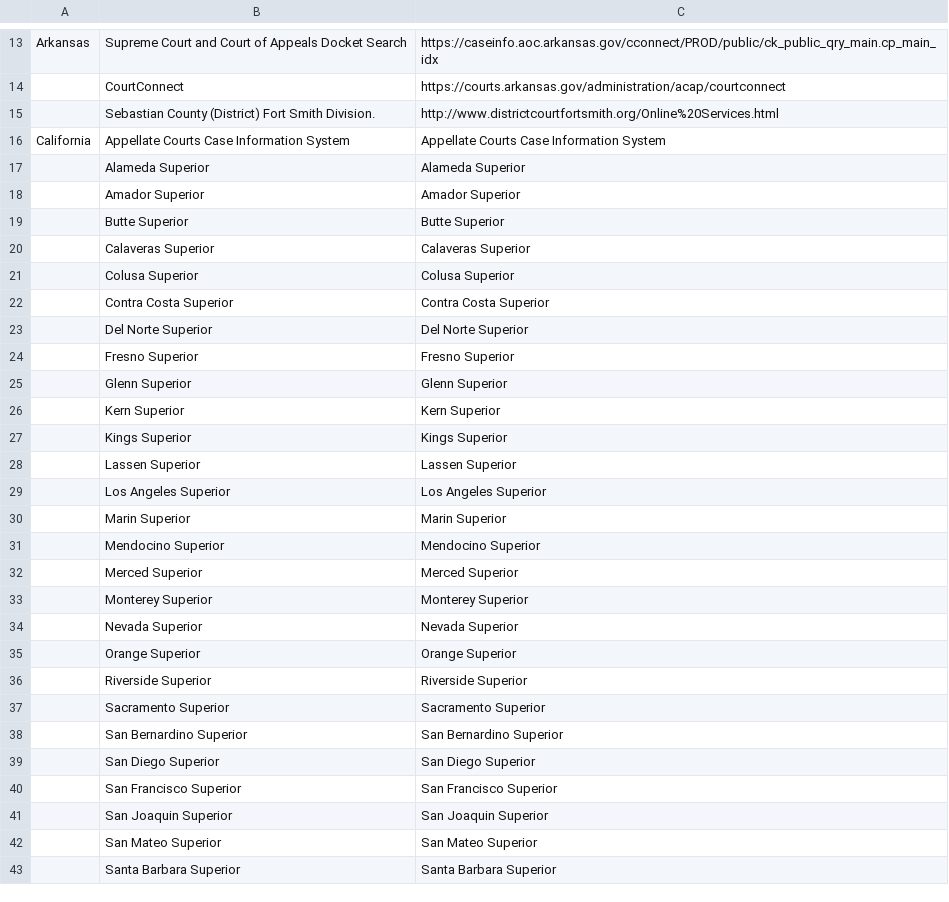
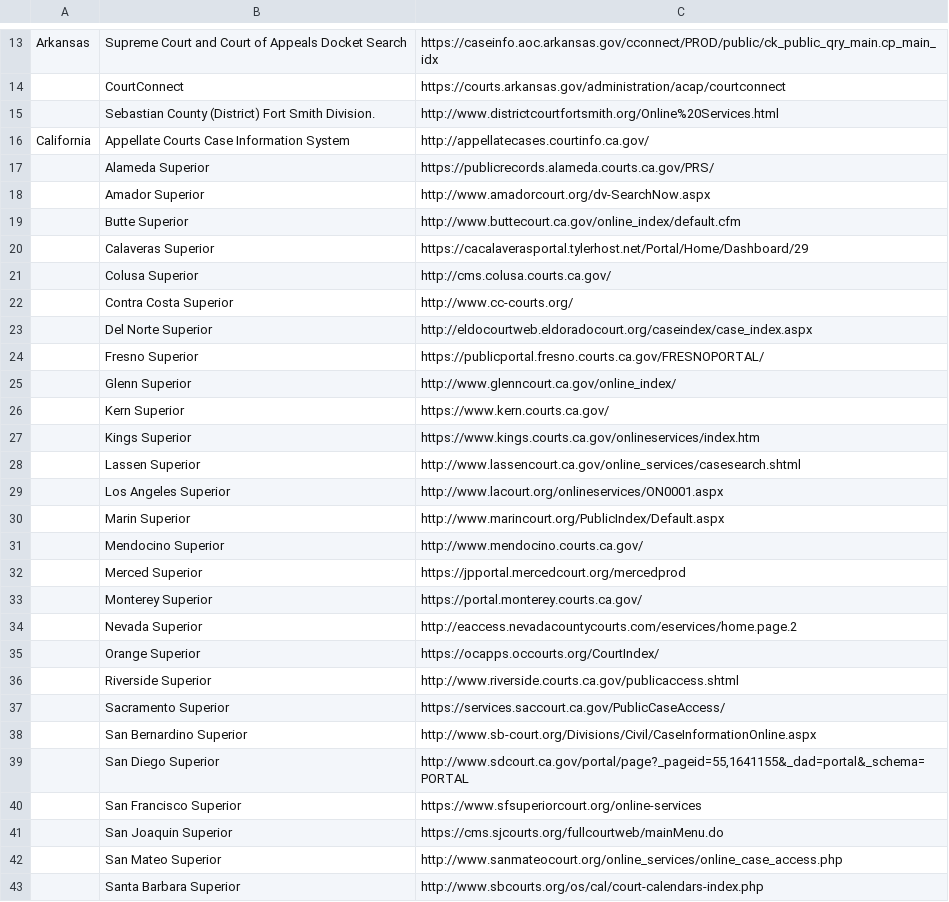
Before and after one commit to Police-Data-Accessibility-Project/meta, a CSV file: Privacy_Public Access to Court Records State Links.csv, drawn as a sheet; only a part is shown, gaps mark what is left out; the diff covers the shown part only.

Commit message:
Add in hyperlinks that were missing

```diff
--- a/Privacy_Public Access to Court Records State Links.csv
+++ b/Privacy_Public Access to Court Records State Links.csv
@@ -15,29 +15,29 @@ Arkansas,Supreme Court and Court of Appeals Docket Search,https://caseinfo.aoc.a
 ,Sebastian County (District) Fort Smith Division. ,http://www.districtcourtfortsmith.org/Online%20Services.html
-California,Appellate Courts Case Information System,Appellate Courts Case Information System
-,Alameda Superior,Alameda Superior
-,Amador Superior,Amador Superior
-,Butte Superior,Butte Superior
-,Calaveras Superior,Calaveras Superior
-,Colusa Superior,Colusa Superior
-,Contra Costa Superior,Contra Costa Superior
-,Del Norte Superior,Del Norte Superior
-,Fresno Superior,Fresno Superior
-,Glenn Superior,Glenn Superior
-,Kern Superior,Kern Superior
-,Kings Superior,Kings Superior
-,Lassen Superior,Lassen Superior
-,Los Angeles Superior,Los Angeles Superior
-,Marin Superior,Marin Superior
-,Mendocino Superior,Mendocino Superior
-,Merced Superior,Merced Superior
-,Monterey Superior,Monterey Superior
-,Nevada Superior,Nevada Superior
-,Orange Superior,Orange Superior
-,Riverside Superior,Riverside Superior
-,Sacramento Superior,Sacramento Superior
-,San Bernardino Superior,San Bernardino Superior
-,San Diego Superior,San Diego Superior
-,San Francisco Superior,San Francisco Superior
-,San Joaquin Superior,San Joaquin Superior
-,San Mateo Superior,San Mateo Superior
-,Santa Barbara Superior,Santa Barbara Superior
+California,Appellate Courts Case Information System,http://appellatecases.courtinfo.ca.gov/
+,Alameda Superior,https://publicrecords.alameda.courts.ca.gov/PRS/
+,Amador Superior,http://www.amadorcourt.org/dv-SearchNow.aspx
+,Butte Superior,http://www.buttecourt.ca.gov/online_index/default.cfm
+,Calaveras Superior,https://cacalaverasportal.tylerhost.net/Portal/Home/Dashboard/29
+,Colusa Superior,http://cms.colusa.courts.ca.gov/
+,Contra Costa Superior,http://www.cc-courts.org/
+,Del Norte Superior,http://eldocourtweb.eldoradocourt.org/caseindex/case_index.aspx
+,Fresno Superior,https://publicportal.fresno.courts.ca.gov/FRESNOPORTAL/
+,Glenn Superior,http://www.glenncourt.ca.gov/online_index/
+,Kern Superior,https://www.kern.courts.ca.gov/
+,Kings Superior,https://www.kings.courts.ca.gov/onlineservices/index.htm
+,Lassen Superior,http://www.lassencourt.ca.gov/online_services/casesearch.shtml
+,Los Angeles Superior,http://www.lacourt.org/onlineservices/ON0001.aspx
+,Marin Superior,http://www.marincourt.org/PublicIndex/Default.aspx
+,Mendocino Superior,http://www.mendocino.courts.ca.gov/
+,Merced Superior,https://jpportal.mercedcourt.org/mercedprod
+,Monterey Superior,https://portal.monterey.courts.ca.gov/
+,Nevada Superior,http://eaccess.nevadacountycourts.com/eservices/home.page.2
+,Orange Superior,https://ocapps.occourts.org/CourtIndex/
+,Riverside Superior,http://www.riverside.courts.ca.gov/publicaccess.shtml
+,Sacramento Superior,https://services.saccourt.ca.gov/PublicCaseAccess/
+,San Bernardino Superior,http://www.sb-court.org/Divisions/Civil/CaseInformationOnline.aspx
+,San Diego Superior,"http://www.sdcourt.ca.gov/portal/page?_pageid=55,1641155&_dad=portal&_schema=PORTAL"
+,San Francisco Superior,https://www.sfsuperiorcourt.org/online-services
+,San Joaquin Superior,https://cms.sjcourts.org/fullcourtweb/mainMenu.do
+,San Mateo Superior,http://www.sanmateocourt.org/online_services/online_case_access.php
+,Santa Barbara Superior,http://www.sbcourts.org/os/cal/court-calendars-index.php
```
Also changed, not shown: 58 edited cells elsewhere in this file.
